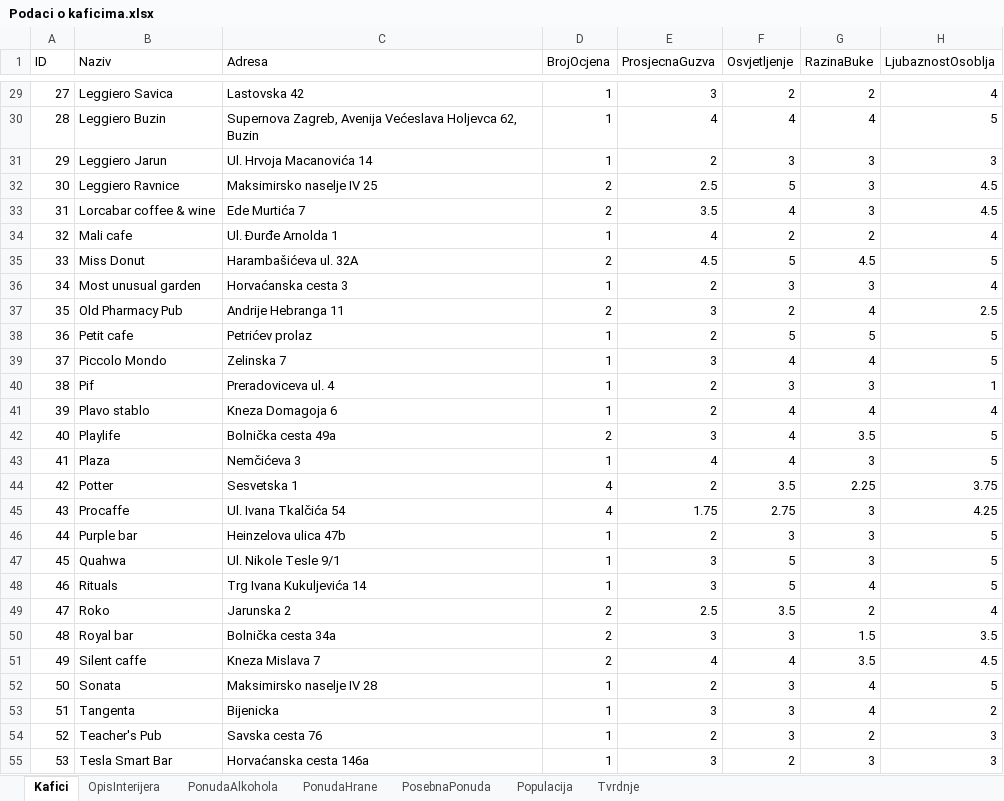
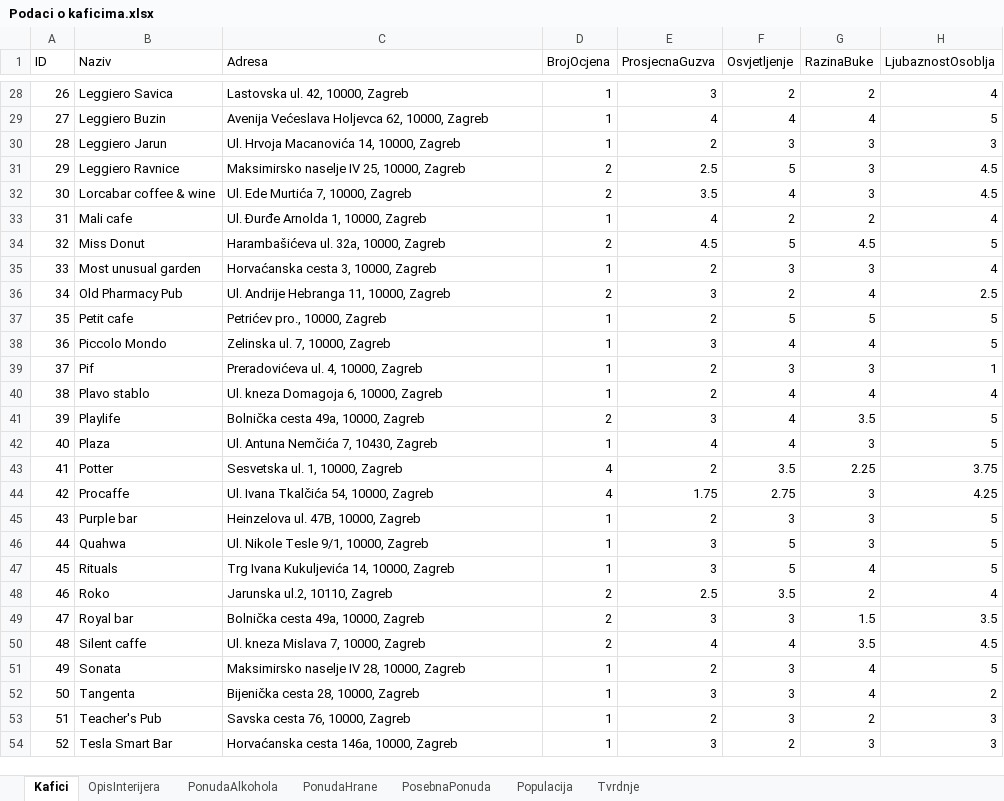
Before and after one commit to dzdrav/Android-kafici, an Excel workbook: Podaci o kaficima.xlsx, sheet Kafici, drawn as a sheet; only a part is shown, gaps mark what is left out; values as stored, in another font and other column widths than the file's, no borders; addresses are those after the commit; the diff covers the shown part only; the diff names each change by its address in the sheet, - before the commit and + after, or states it on an @@ line.

```diff
--- a/Podaci o kaficima.xlsx (sheet Kafici)
+++ b/Podaci o kaficima.xlsx (sheet Kafici)
@@ column A (ID) renumbered from row 4 down @@
-C28 (Adresa): Lastovska 42
+C28 (Adresa): Lastovska ul. 42, 10000, Zagreb
-C29 (Adresa): Supernova Zagreb, Avenija Većeslava Holjevca 62, Buzin
+C29 (Adresa): Avenija Većeslava Holjevca 62, 10000, Zagreb
-C30 (Adresa): Ul. Hrvoja Macanovića 14
+C30 (Adresa): Ul. Hrvoja Macanovića 14, 10000, Zagreb
-C31 (Adresa): Maksimirsko naselje IV 25
+C31 (Adresa): Maksimirsko naselje IV 25, 10000, Zagreb
-C32 (Adresa): Ede Murtića 7
+C32 (Adresa): Ul. Ede Murtića 7, 10000, Zagreb
-C33 (Adresa): Ul. Đurđe Arnolda 1
+C33 (Adresa): Ul. Đurđe Arnolda 1, 10000, Zagreb
-C34 (Adresa): Harambašićeva ul. 32A
+C34 (Adresa): Harambašićeva ul. 32a, 10000, Zagreb
-C35 (Adresa): Horvaćanska cesta 3
+C35 (Adresa): Horvaćanska cesta 3, 10000, Zagreb
-C36 (Adresa): Andrije Hebranga 11
+C36 (Adresa): Ul. Andrije Hebranga 11, 10000, Zagreb
-C37 (Adresa): Petrićev prolaz
+C37 (Adresa): Petrićev pro., 10000, Zagreb
-C38 (Adresa): Zelinska 7
+C38 (Adresa): Zelinska ul. 7, 10000, Zagreb
-C39 (Adresa): Preradoviceva ul. 4
+C39 (Adresa): Preradovićeva ul. 4, 10000, Zagreb
-C40 (Adresa): Kneza Domagoja 6
+C40 (Adresa): Ul. kneza Domagoja 6, 10000, Zagreb
-C41 (Adresa): Bolnička cesta 49a
+C41 (Adresa): Bolnička cesta 49a, 10000, Zagreb
-C42 (Adresa): Nemčićeva 3
+C42 (Adresa): Ul. Antuna Nemčića 7, 10430, Zagreb
-C43 (Adresa): Sesvetska 1
+C43 (Adresa): Sesvetska ul. 1, 10000, Zagreb
-C44 (Adresa): Ul. Ivana Tkalčića 54
+C44 (Adresa): Ul. Ivana Tkalčića 54, 10000, Zagreb
-C45 (Adresa): Heinzelova ulica 47b
+C45 (Adresa): Heinzelova ul. 47B, 10000, Zagreb
-C46 (Adresa): Ul. Nikole Tesle 9/1
+C46 (Adresa): Ul. Nikole Tesle 9/1, 10000, Zagreb
-C47 (Adresa): Trg Ivana Kukuljevića 14
+C47 (Adresa): Trg Ivana Kukuljevića 14, 10000, Zagreb
-C48 (Adresa): Jarunska 2
+C48 (Adresa): Jarunska ul.2, 10110, Zagreb
-C49 (Adresa): Bolnička cesta 34a
+C49 (Adresa): Bolnička cesta 49a, 10000, Zagreb
-C50 (Adresa): Kneza Mislava 7
+C50 (Adresa): Ul. kneza Mislava 7, 10000, Zagreb
-C51 (Adresa): Maksimirsko naselje IV 28
+C51 (Adresa): Maksimirsko naselje IV 28, 10000, Zagreb
-C52 (Adresa): Bijenicka
+C52 (Adresa): Bijenička cesta 28, 10000, Zagreb
-C53 (Adresa): Savska cesta 76
+C53 (Adresa): Savska cesta 76, 10000, Zagreb
-C54 (Adresa): Horvaćanska cesta 146a
+C54 (Adresa): Horvaćanska cesta 146a, 10000, Zagreb
```
Also changed, not shown: 2 removed rows and 49 edited cells elsewhere in this sheet, formulas that keep their value, 19 other files.
